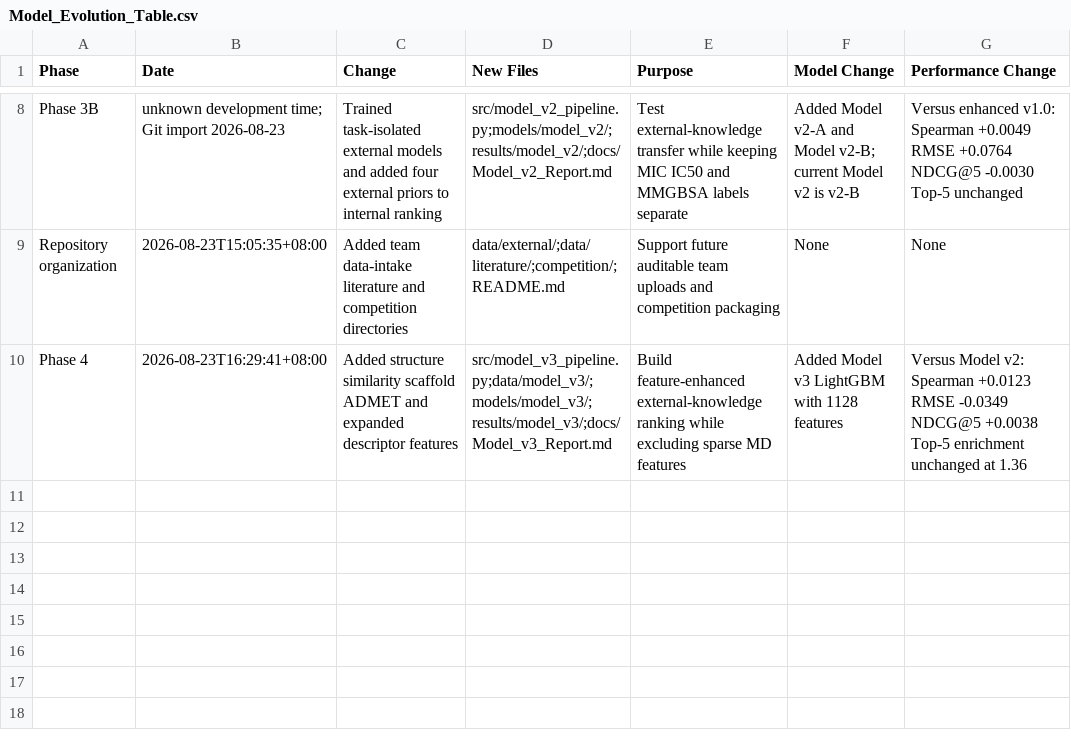
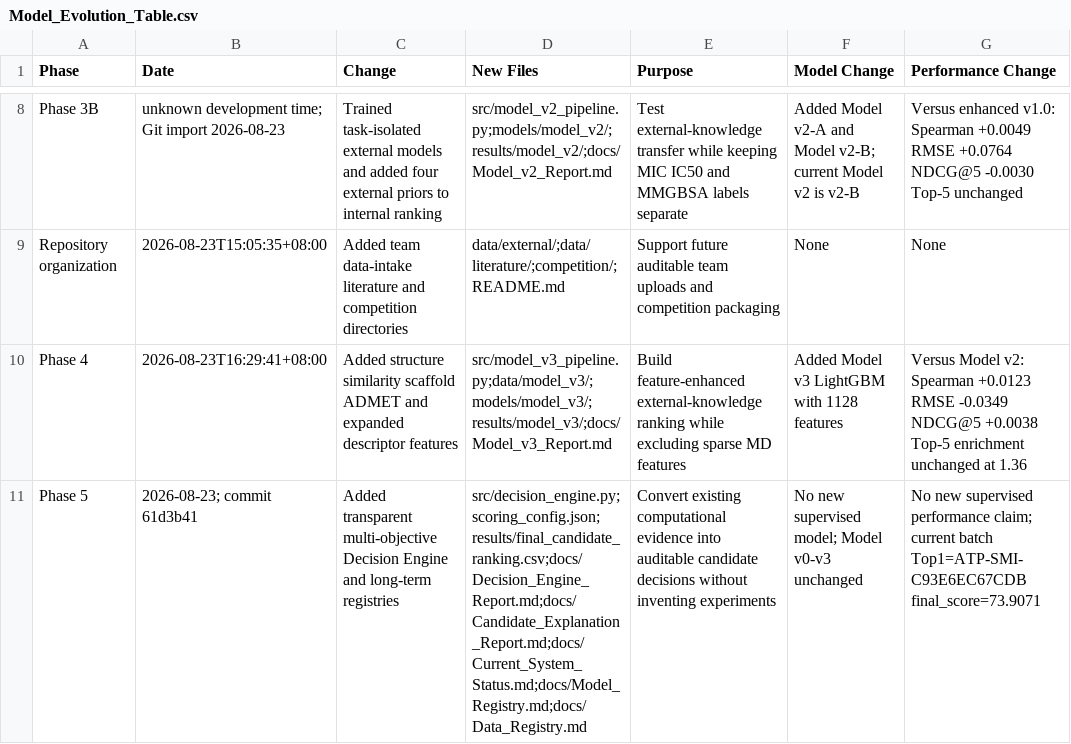
Before and after one commit to 3782097455ab-bot/ATP-Navigator, a CSV file: docs/Model_Evolution_Table.csv, drawn as a sheet; only a part is shown, gaps mark what is left out; the diff names each change by its address in the sheet, - before the commit and + after, or states it on an @@ line.

Commit message:
Update development history for Phase 5

```diff
--- a/docs/Model_Evolution_Table.csv
+++ b/docs/Model_Evolution_Table.csv
+row 11: Phase 5 | 2026-08-23; commit 61d3b41 | Added transparent multi-objective Decision Engine and long-term registries | src/decision_engine.py;scoring_config.json;results/final_candidate_ranking.csv;docs/Decision_Engine_Report.md;docs/Candidate_Explanation_Report.md;docs/Current_System_Status.md;docs/Model_Registry.md;docs/Data_Registry.md | Convert existing computational evidence into auditable candidate decisions without inventing experiments | No new supervised model; Model v0-v3 unchanged | No new supervised performance claim; current batch Top1=ATP-SMI-C93E6EC67CDB final_score=73.9071
```
Also changed, not shown: 1 other file.
